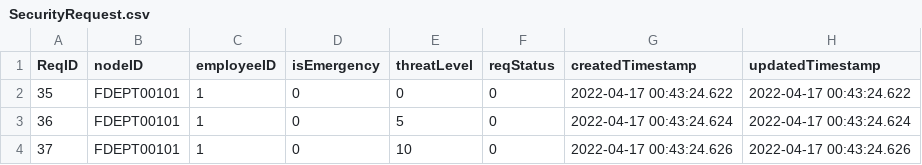
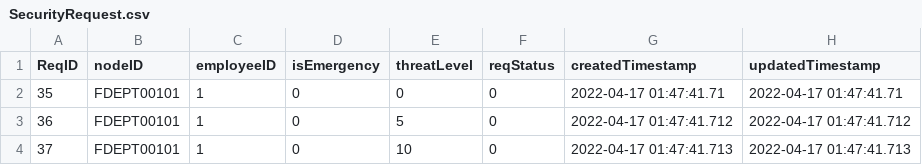
Before and after one commit to cscopetski/CS3733-D-Term-Team-W-Application, a CSV file: wApplication/SecurityRequest.csv, drawn as a sheet.

```diff
--- a/wApplication/SecurityRequest.csv
+++ b/wApplication/SecurityRequest.csv
@@ -1,4 +1,4 @@
 ReqID,nodeID,employeeID,isEmergency,threatLevel,reqStatus,createdTimestamp,updatedTimestamp
-35,FDEPT00101,1,0,0,0,2022-04-17 00:43:24.622,2022-04-17 00:43:24.622
-36,FDEPT00101,1,0,5,0,2022-04-17 00:43:24.624,2022-04-17 00:43:24.624
-37,FDEPT00101,1,0,10,0,2022-04-17 00:43:24.626,2022-04-17 00:43:24.626
+35,FDEPT00101,1,0,0,0,2022-04-17 01:47:41.71,2022-04-17 01:47:41.71
+36,FDEPT00101,1,0,5,0,2022-04-17 01:47:41.712,2022-04-17 01:47:41.712
+37,FDEPT00101,1,0,10,0,2022-04-17 01:47:41.713,2022-04-17 01:47:41.713
```
Also changed, not shown: 1 other file.
